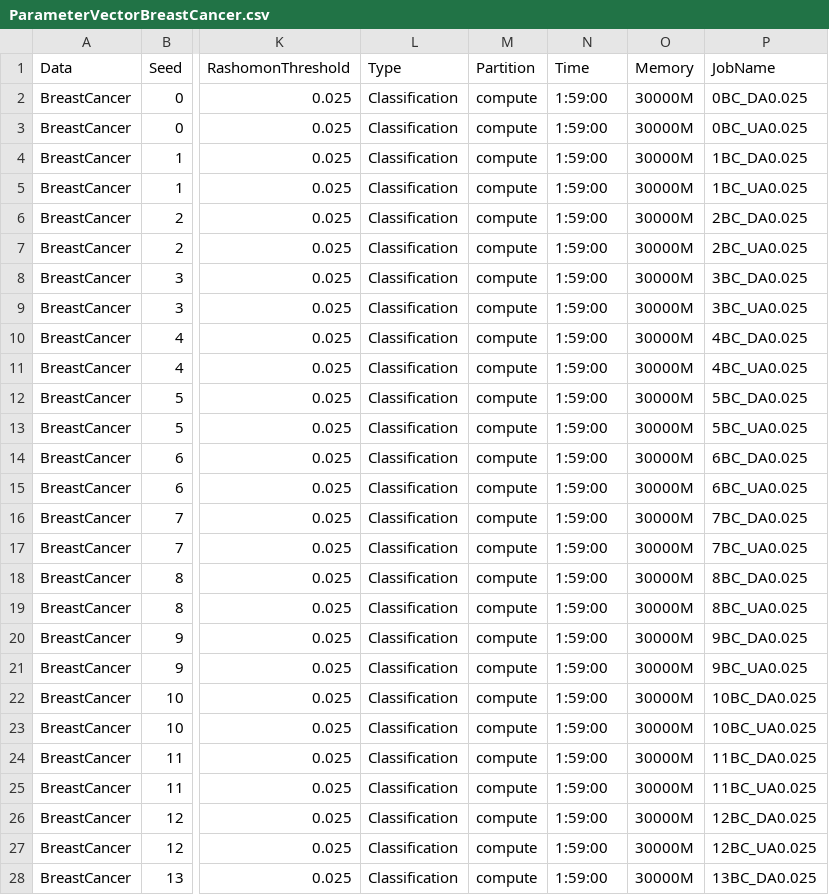
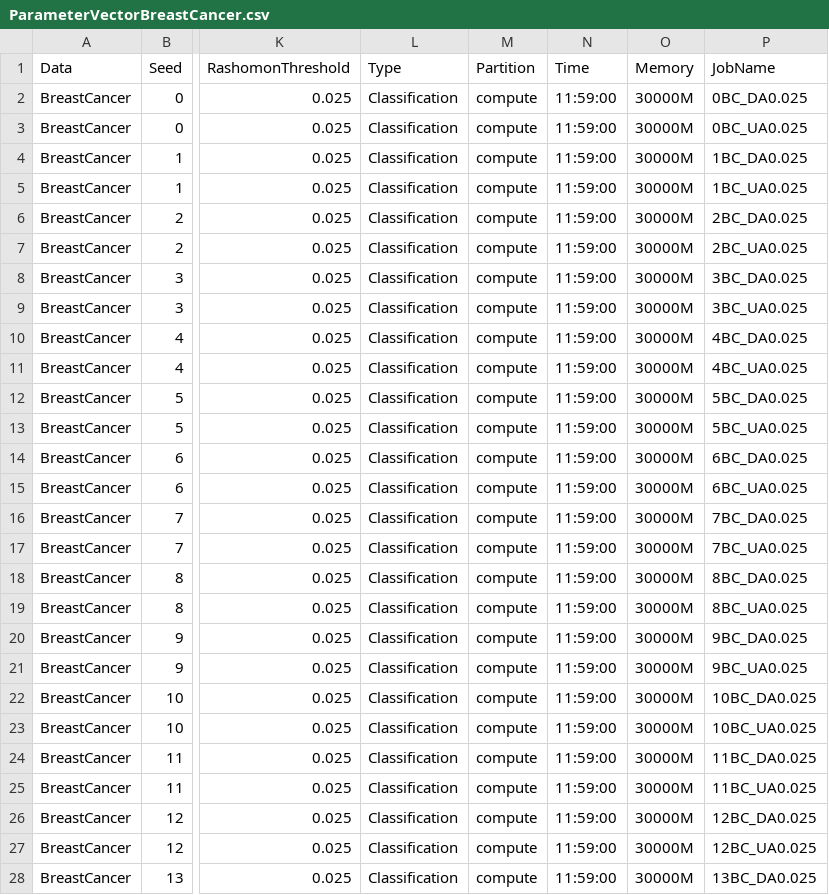
Before and after one commit to troyrusso/RashomonActiveLearning1, a CSV file: Data/ParameterVectors/ParameterVectorBreastCancer.csv, drawn as a sheet; only a part is shown, gaps mark what is left out; the diff covers the shown part only; the diff names each change by its address in the sheet, - before the commit and + after, or states it on an @@ line.

Commit message:
BC 0.025

```diff
--- a/Data/ParameterVectors/ParameterVectorBreastCancer.csv
+++ b/Data/ParameterVectors/ParameterVectorBreastCancer.csv
-N2:N28 (Time): 1:59:00
+N2:N28 (Time): 11:59:00
```
Also changed, not shown: 173 edited cells elsewhere in this file.
